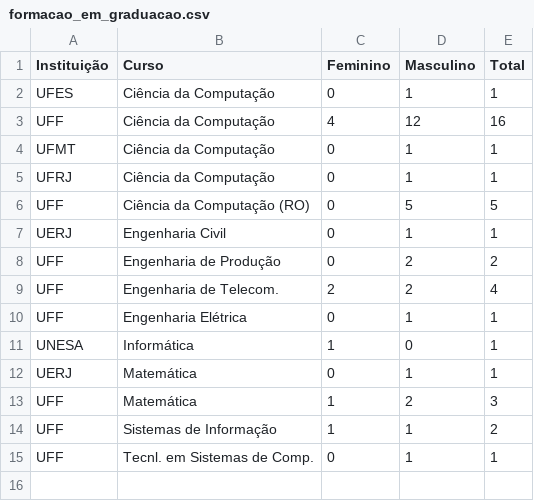
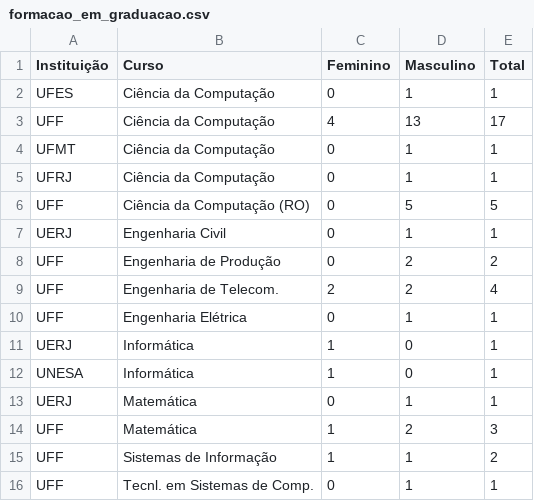
Before and after one commit to camillapd/UFFMulheres, a CSV file: public/assets/data/posgrad/formacao_em_graduacao.csv, drawn as a sheet.

```diff
--- a/public/assets/data/posgrad/formacao_em_graduacao.csv
+++ b/public/assets/data/posgrad/formacao_em_graduacao.csv
@@ -2,3 +2,3 @@ Instituição,Curso,Feminino,Masculino,Total
 UFES,Ciência da Computação,0,1,1
-UFF,Ciência da Computação,4,12,16
+UFF,Ciência da Computação,4,13,17
 UFMT,Ciência da Computação,0,1,1
@@ -10,2 +10,3 @@ UFF,Engenharia de Telecom.,2,2,4
 UFF,Engenharia Elétrica,0,1,1
+UERJ,Informática,1,0,1
 UNESA,Informática,1,0,1
```
Also changed, not shown: 5 other files.
